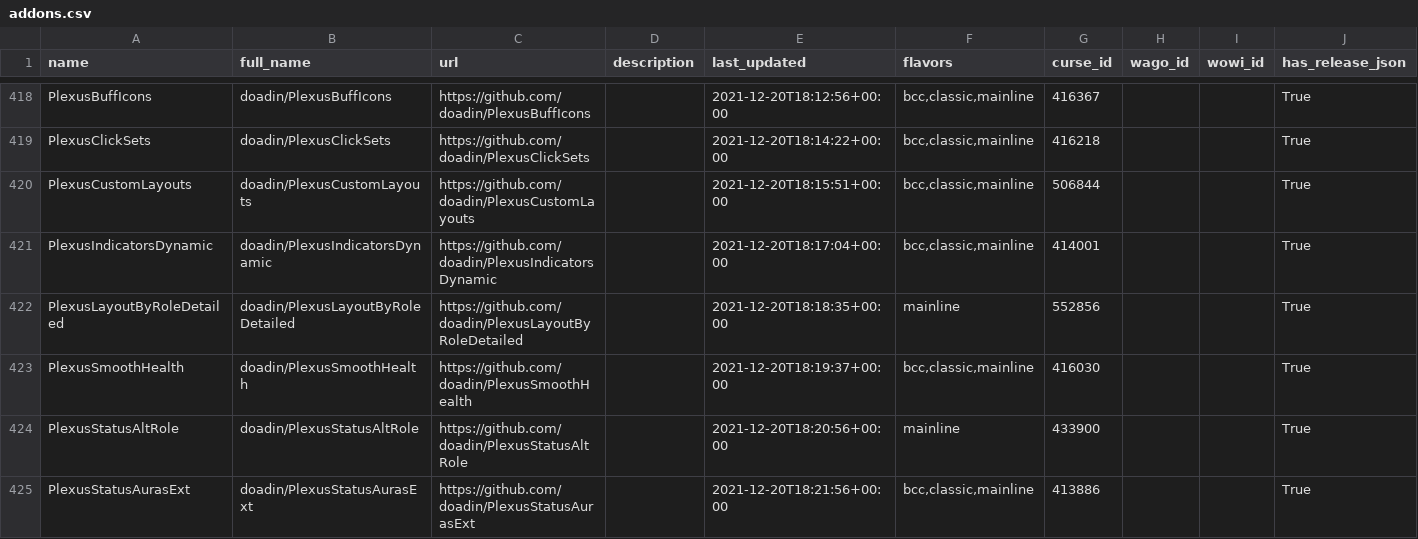
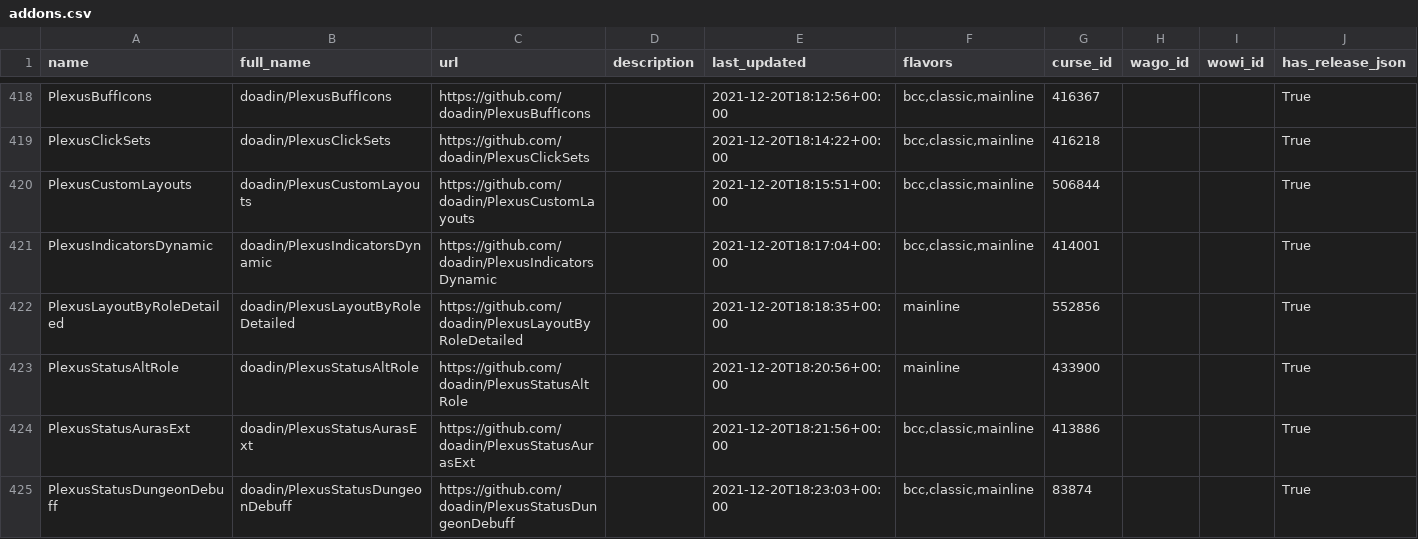
Before and after one commit to layday/github-wow-addon-catalogue, a CSV file: addons.csv, drawn as a sheet; only a part is shown, gaps mark what is left out; the shorter side is filled out with more unchanged rows; removed rows and columns are numbered as before the commit, all else as after; the diff covers the shown part only; the diff names each change by its address in the sheet, - before the commit and + after, or states it on an @@ line.

```diff
--- a/addons.csv
+++ b/addons.csv
-row 423: PlexusSmoothHealth | doadin/PlexusSmoothHealth | https://github.com/doadin/PlexusSmoothHealth |  | 2021-12-20T18:19:37+00:00 | bcc,classic,mainline | 416030 |  |  | True
```
Also changed, not shown: 7 added rows, 5 removed rows and 15 edited cells elsewhere in this file.
